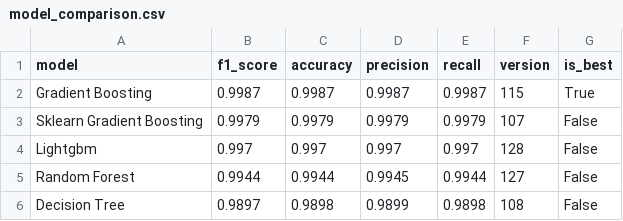
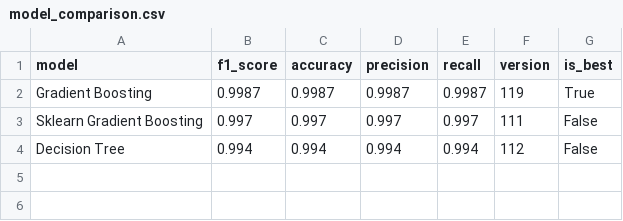
Before and after one commit to saqibahmadsiddiqui/aqi-forecasting-system, a CSV file: data/processed/model_comparison.csv, drawn as a sheet.

```diff
--- a/data/processed/model_comparison.csv
+++ b/data/processed/model_comparison.csv
@@ -1,6 +1,4 @@
 model,f1_score,accuracy,precision,recall,version,is_best
-Gradient Boosting,0.9987,0.9987,0.9987,0.9987,115,True
-Sklearn Gradient Boosting,0.9979,0.9979,0.9979,0.9979,107,False
-Lightgbm,0.997,0.997,0.997,0.997,128,False
-Random Forest,0.9944,0.9944,0.9945,0.9944,127,False
-Decision Tree,0.9897,0.9898,0.9899,0.9898,108,False
+Gradient Boosting,0.9987,0.9987,0.9987,0.9987,119,True
+Sklearn Gradient Boosting,0.997,0.997,0.997,0.997,111,False
+Decision Tree,0.994,0.994,0.994,0.994,112,False
```
Also changed, not shown: data/processed/latest_predictions.csv.
